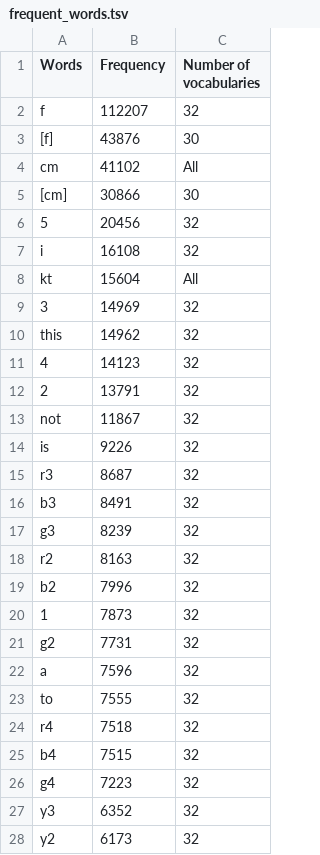
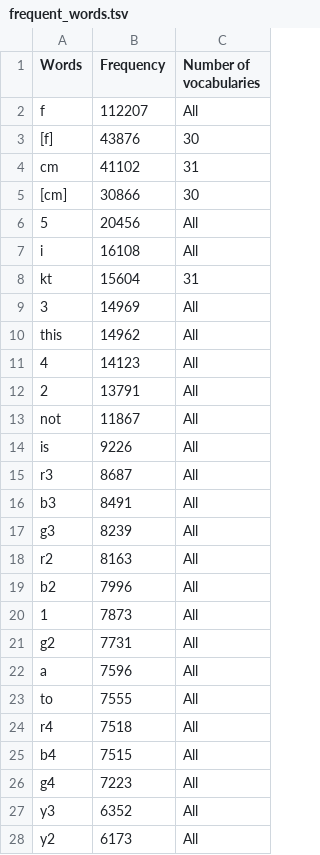
Before and after one commit to Aigul9/hanabi-stats, a TSV file: output/frequent_words.tsv, drawn as a sheet; only a part is shown; the diff covers the shown part only.

```diff
--- a/output/frequent_words.tsv
+++ b/output/frequent_words.tsv
@@ -1,28 +1,28 @@
 Words	Frequency	Number of vocabularies
-f	112207	32
+f	112207	All
 [f]	43876	30
-cm	41102	All
+cm	41102	31
 [cm]	30866	30
-5	20456	32
-i	16108	32
-kt	15604	All
-3	14969	32
-this	14962	32
-4	14123	32
-2	13791	32
-not	11867	32
-is	9226	32
-r3	8687	32
-b3	8491	32
-g3	8239	32
-r2	8163	32
-b2	7996	32
-1	7873	32
-g2	7731	32
-a	7596	32
-to	7555	32
-r4	7518	32
-b4	7515	32
-g4	7223	32
-y3	6352	32
-y2	6173	32
+5	20456	All
+i	16108	All
+kt	15604	31
+3	14969	All
+this	14962	All
+4	14123	All
+2	13791	All
+not	11867	All
+is	9226	All
+r3	8687	All
+b3	8491	All
+g3	8239	All
+r2	8163	All
+b2	7996	All
+1	7873	All
+g2	7731	All
+a	7596	All
+to	7555	All
+r4	7518	All
+b4	7515	All
+g4	7223	All
+y3	6352	All
+y2	6173	All
```
Also changed, not shown: 97 edited cells elsewhere in this file, 1 other file.
